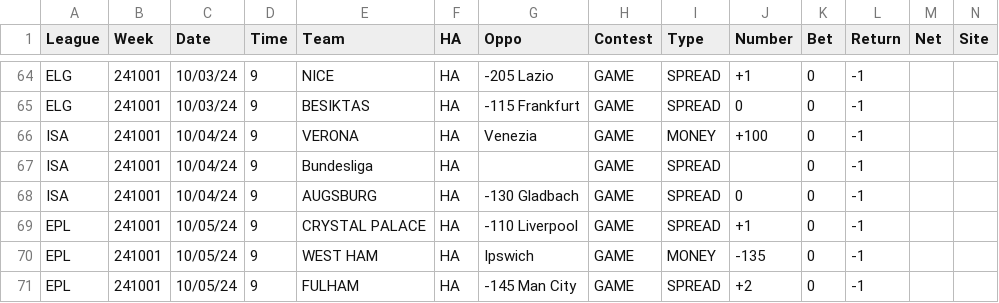
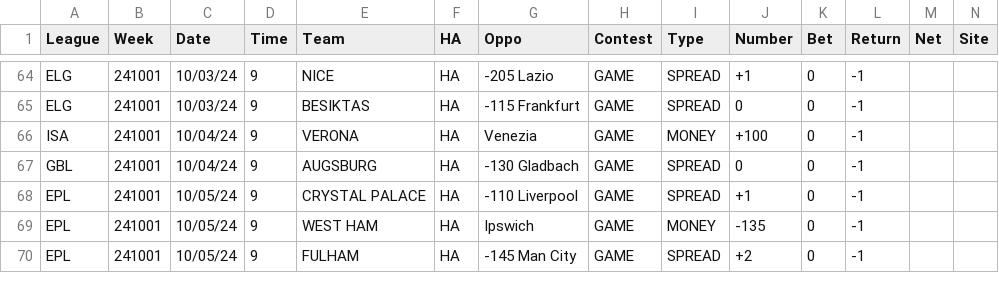
Before and after one commit to dwgerard/pyNFL, a CSV file: data/241001.csv, drawn as a sheet; only a part is shown, gaps mark what is left out; removed rows and columns are numbered as before the commit, all else as after; rows hold the shown columns only; the diff names each change by its address in the sheet, - before the commit and + after, or states it on an @@ line.

```diff
--- a/data/241001.csv
+++ b/data/241001.csv
-row 67: ISA | 241001 | 10/04/24 | 9 | Bundesliga | HA |  | GAME | SPREAD |  | 0 | -1
-A67 (League): ISA
+A67 (League): GBL
```
Also changed, not shown: 1 other file.
